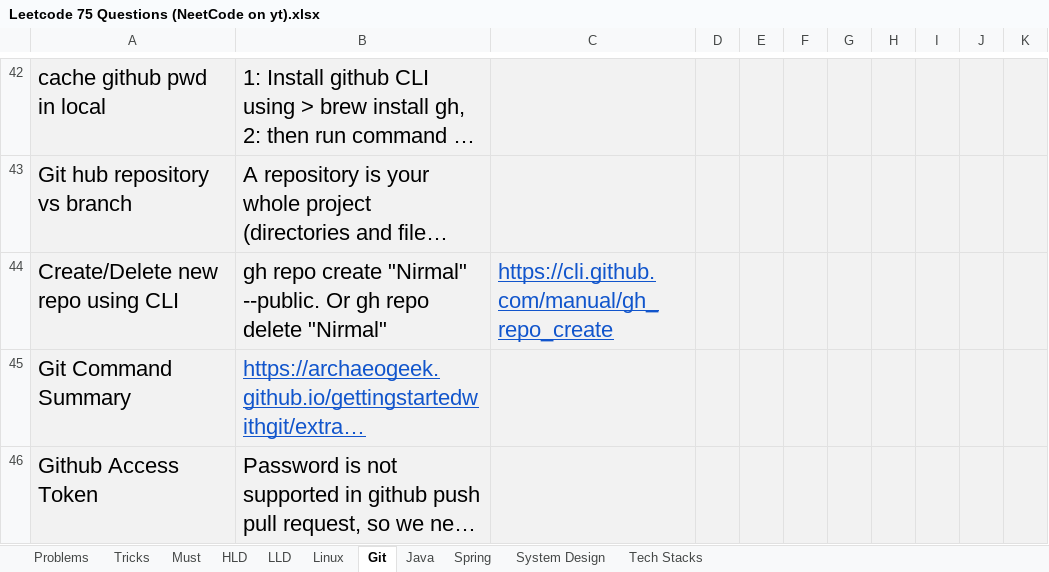
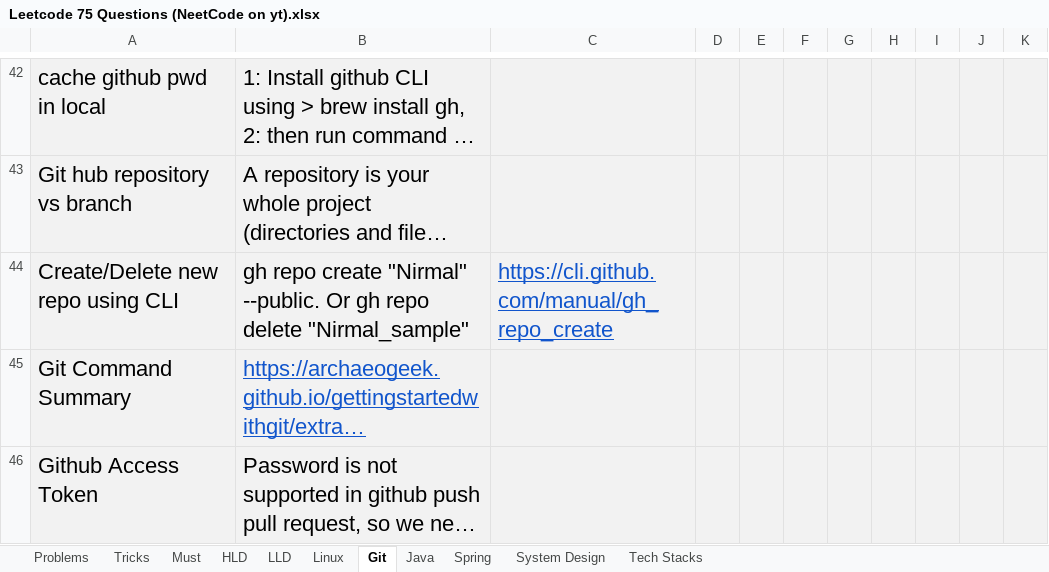
Before and after one commit to luckhits2379/StudyResources, an Excel workbook: Leetcode/Leetcode 75 Questions (NeetCode on yt).xlsx, sheet Git, drawn as a sheet; only a part is shown, gaps mark what is left out; long unchanged cells end in …; values as stored, in another font and other column widths than the file's, no borders; the diff names each change by its address in the sheet, - before the commit and + after, or states it on an @@ line.

Commit message:
testing

```diff
--- a/Leetcode/Leetcode 75 Questions (NeetCode on yt).xlsx (sheet Git)
+++ b/Leetcode/Leetcode 75 Questions (NeetCode on yt).xlsx (sheet Git)
-B44: …repo delete "Nirmal"
+B44: …repo delete "Nirmal_sample"
```
